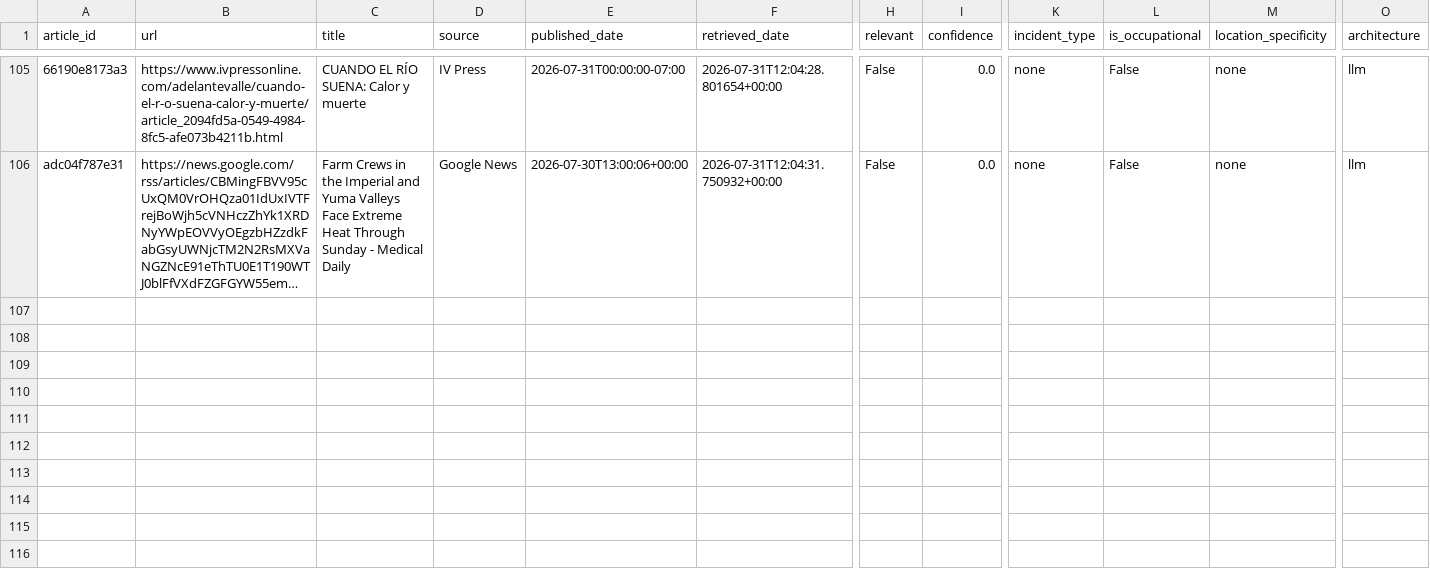
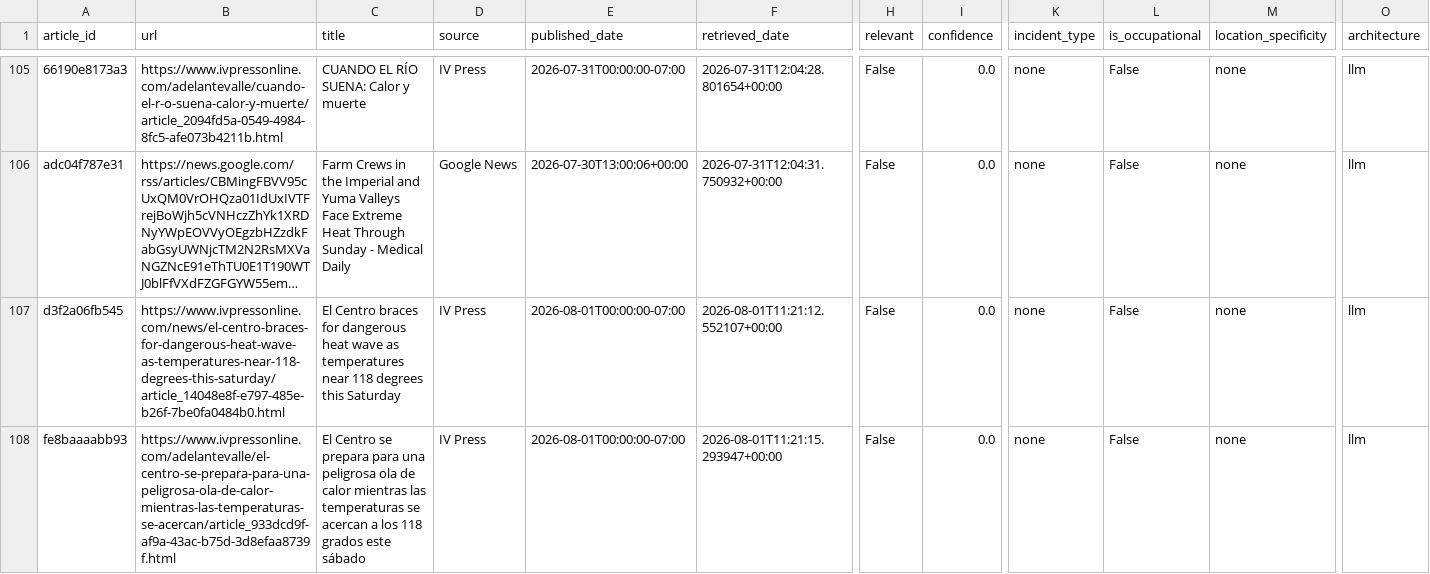
Before and after one commit to theaenache/4branch-iv-heatwatch, a CSV file: data/llm_scored.csv, drawn as a sheet; only a part is shown, gaps mark what is left out; long unchanged cells end in …; rows hold the shown columns only; the diff covers the shown part only; the diff names each change by its address in the sheet, - before the commit and + after, or states it on an @@ line.

```diff
--- a/data/llm_scored.csv
+++ b/data/llm_scored.csv
+row 107: d3f2a06fb545 | https://www.ivpressonline.com/news/el-centro-braces-for-dangerous-heat-wave-as-temperatures-near-118-degrees-this-saturday/article_14048e8f-e797-485e-b26f-7be0fa0484b0.html | El Centro braces for dangerous heat wave as temperatures near 118 degrees this Saturday | IV Press | 2026-08-01T00:00:00-07:00 | 2026-08-01T11:21:12.552107+00:00 | False | 0.0 | none | False | none | llm
+row 108: fe8baaaabb93 | https://www.ivpressonline.com/adelantevalle/el-centro-se-prepara-para-una-peligrosa-ola-de-calor-mientras-las-temperaturas-se-acercan/article_933dcd9f-af9a-43ac-b75d-3d8efaa8739f.html | El Centro se prepara para una peligrosa ola de calor mientras las temperaturas se acercan a los 118 grados este sábado | IV Press | 2026-08-01T00:00:00-07:00 | 2026-08-01T11:21:15.293947+00:00 | False | 0.0 | none | False | none | llm
```
Also changed, not shown: 2 added rows elsewhere in this file, data/alerts_scored.csv, data/headless_scored.csv, 2 other files.
